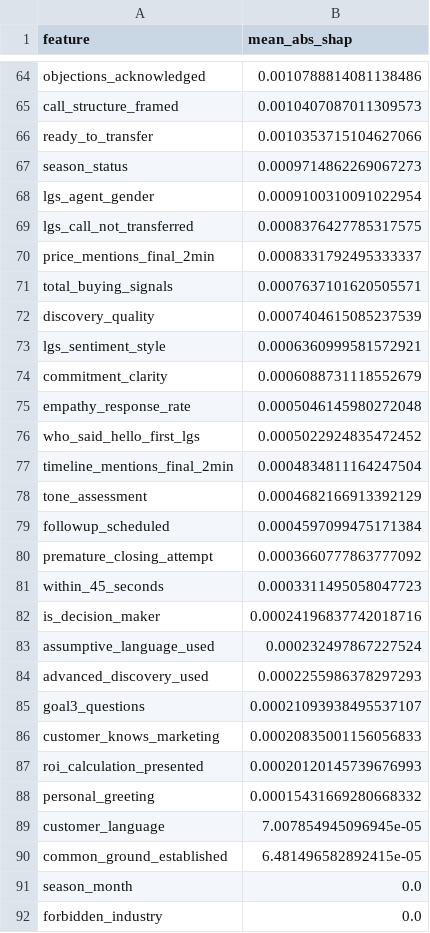
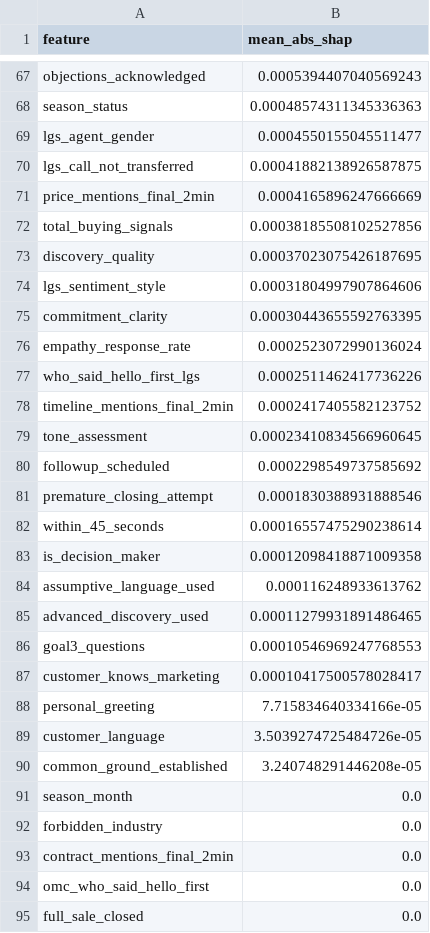
Before and after one commit to anason411local/Sales_calls_analysis, a CSV file: ML_for_DPAD/analysis_outputs/shap_analysis/shap_feature_importance.csv, drawn as a sheet; only a part is shown, gaps mark what is left out; the shorter side is filled out with more unchanged rows; removed rows and columns are numbered as before the commit, all else as after; the diff covers the shown part only; the diff names each change by its address in the sheet, - before the commit and + after, or states it on an @@ line.

Commit message:
DPAD_Lime and SHAP_updated

```diff
--- a/ML_for_DPAD/analysis_outputs/shap_analysis/shap_feature_importance.csv
+++ b/ML_for_DPAD/analysis_outputs/shap_analysis/shap_feature_importance.csv
-B67 (mean_abs_shap): 0.0010788814081138486
+B67 (mean_abs_shap): 0.0005394407040569243
-row 65: call_structure_framed | 0.0010407087011309573
-row 66: ready_to_transfer | 0.0010353715104627066
-B68 (mean_abs_shap): 0.0009714862269067273
+B68 (mean_abs_shap): 0.00048574311345336363
-B69 (mean_abs_shap): 0.0009100310091022954
+B69 (mean_abs_shap): 0.0004550155045511477
-B70 (mean_abs_shap): 0.0008376427785317575
+B70 (mean_abs_shap): 0.00041882138926587875
-B71 (mean_abs_shap): 0.0008331792495333337
+B71 (mean_abs_shap): 0.0004165896247666669
-B72 (mean_abs_shap): 0.0007637101620505571
+B72 (mean_abs_shap): 0.00038185508102527856
-B73 (mean_abs_shap): 0.0007404615085237539
+B73 (mean_abs_shap): 0.00037023075426187695
-B74 (mean_abs_shap): 0.0006360999581572921
+B74 (mean_abs_shap): 0.00031804997907864606
-B75 (mean_abs_shap): 0.0006088731118552679
+B75 (mean_abs_shap): 0.00030443655592763395
-B76 (mean_abs_shap): 0.0005046145980272048
+B76 (mean_abs_shap): 0.0002523072990136024
-B77 (mean_abs_shap): 0.0005022924835472452
+B77 (mean_abs_shap): 0.0002511462417736226
-B78 (mean_abs_shap): 0.0004834811164247504
+B78 (mean_abs_shap): 0.0002417405582123752
-B79 (mean_abs_shap): 0.0004682166913392129
+B79 (mean_abs_shap): 0.00023410834566960645
-B80 (mean_abs_shap): 0.0004597099475171384
+B80 (mean_abs_shap): 0.0002298549737585692
-B81 (mean_abs_shap): 0.0003660777863777092
+B81 (mean_abs_shap): 0.0001830388931888546
-B82 (mean_abs_shap): 0.0003311495058047723
+B82 (mean_abs_shap): 0.00016557475290238614
-B83 (mean_abs_shap): 0.00024196837742018716
+B83 (mean_abs_shap): 0.00012098418871009358
-B84 (mean_abs_shap): 0.000232497867227524
+B84 (mean_abs_shap): 0.000116248933613762
-B85 (mean_abs_shap): 0.0002255986378297293
+B85 (mean_abs_shap): 0.00011279931891486465
-B86 (mean_abs_shap): 0.00021093938495537107
+B86 (mean_abs_shap): 0.00010546969247768553
-B87 (mean_abs_shap): 0.00020835001156056833
+B87 (mean_abs_shap): 0.00010417500578028417
-row 87: roi_calculation_presented | 0.00020120145739676993
-B88 (mean_abs_shap): 0.00015431669280668332
+B88 (mean_abs_shap): 7.715834640334166e-05
-B89 (mean_abs_shap): 7.007854945096945e-05
+B89 (mean_abs_shap): 3.5039274725484726e-05
-B90 (mean_abs_shap): 6.481496582892415e-05
+B90 (mean_abs_shap): 3.240748291446208e-05
```
Also changed, not shown: 37 added rows, 34 removed rows and 28 edited cells elsewhere in this file, ML_for_DPAD/analysis_outputs/lime_analysis/lime_explanations_detailed.csv, ML_for_DPAD/analysis_outputs/lime_analysis/lime_feature_importance.csv, 15 other files.
